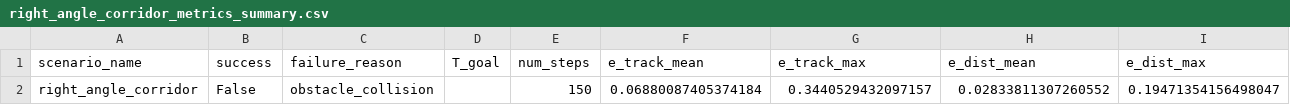
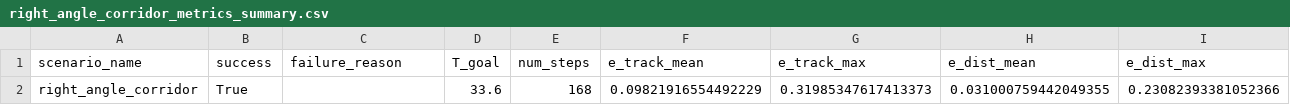
Before and after one commit to 04872/formation, a CSV file: results/right_angle_corridor_metrics_summary.csv, drawn as a sheet; only a part is shown; the diff covers the shown part only; the diff names each change by its address in the sheet, - before the commit and + after, or states it on an @@ line.

```diff
--- a/results/right_angle_corridor_metrics_summary.csv
+++ b/results/right_angle_corridor_metrics_summary.csv
-B2 (success): False
+B2 (success): True
-C2 (failure_reason): obstacle_collision
+C2 (failure_reason): (empty)
-D2 (T_goal): (empty)
+D2 (T_goal): 33.6
-E2 (num_steps): 150
+E2 (num_steps): 168
-F2 (e_track_mean): 0.06880087405374184
+F2 (e_track_mean): 0.09821916554492229
-G2 (e_track_max): 0.3440529432097157
+G2 (e_track_max): 0.31985347617413373
-H2 (e_dist_mean): 0.02833811307260552
+H2 (e_dist_mean): 0.031000759442049355
-I2 (e_dist_max): 0.19471354156498047
+I2 (e_dist_max): 0.23082393381052366
```
Also changed, not shown: 4 edited cells elsewhere in this file, results/right_angle_corridor_timeseries.csv, 17 other files.
